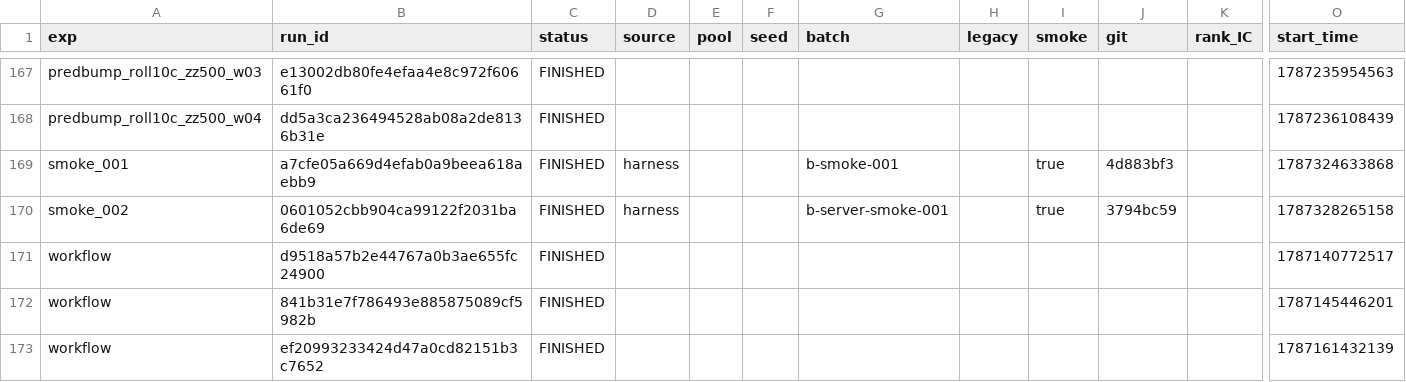
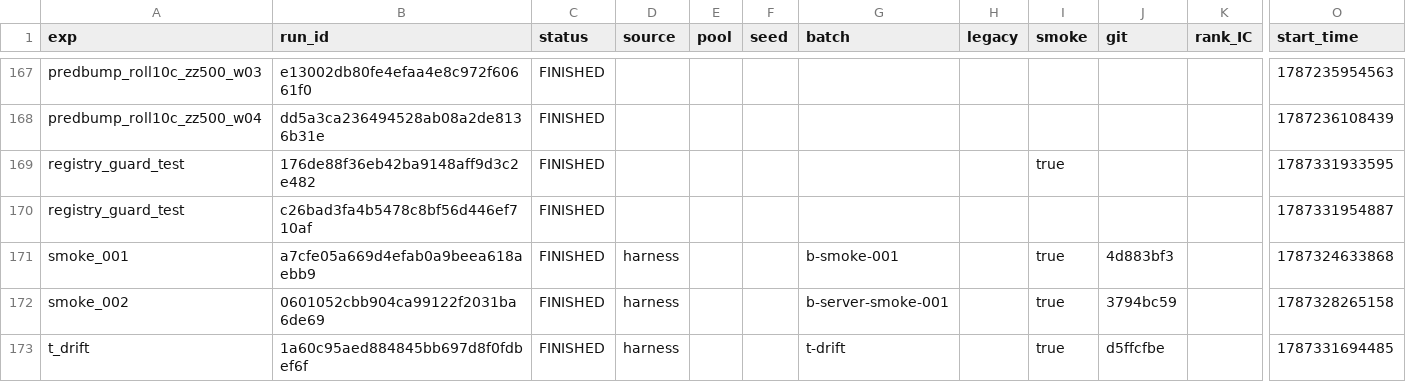
Before and after one commit to blue-buff/quant-backtest, a CSV file: results/board.csv, drawn as a sheet; only a part is shown, gaps mark what is left out; the shorter side is filled out with more unchanged rows; rows hold the shown columns only; the diff covers the shown part only; the diff names each change by its address in the sheet, - before the commit and + after, or states it on an @@ line.

Commit message:
fix(queue/heal): 心跳线程+PID验活(含僵尸判定)防误杀; 真并发+原子认领+WAL+部分唯一索引; spec漂移拒跑; 超时SIGTERM->SIGKILL+台账闭环; unblock/retry出路; registry防丢+僵尸清理; 备份含DB本体与制品; 桥接heal状态机

```diff
--- a/results/board.csv
+++ b/results/board.csv
+row 169: registry_guard_test | 176de88f36eb42ba9148aff9d3c2e482 | FINISHED |  |  |  |  |  | true |  |  | 1787331933595
+row 170: registry_guard_test | c26bad3fa4b5478c8bf56d446ef710af | FINISHED |  |  |  |  |  |  |  |  | 1787331954887
+row 173: t_drift | 1a60c95aed884845bb697d8f0fdbef6f | FINISHED | harness |  |  | t-drift |  | true | d5ffcfbe |  | 1787331694485
```
Also changed, not shown: 4 added rows and 5 edited cells elsewhere in this file, 23 other files.
